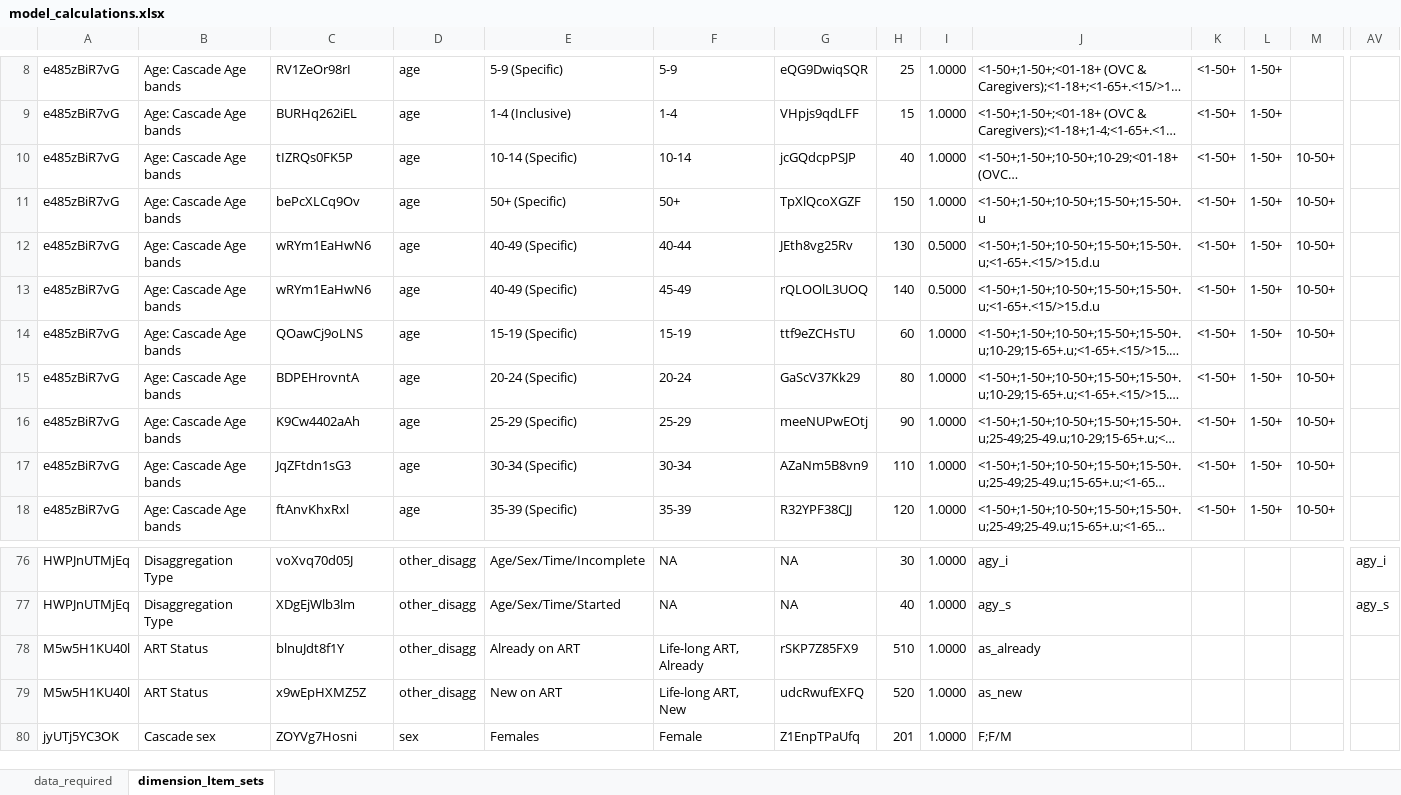
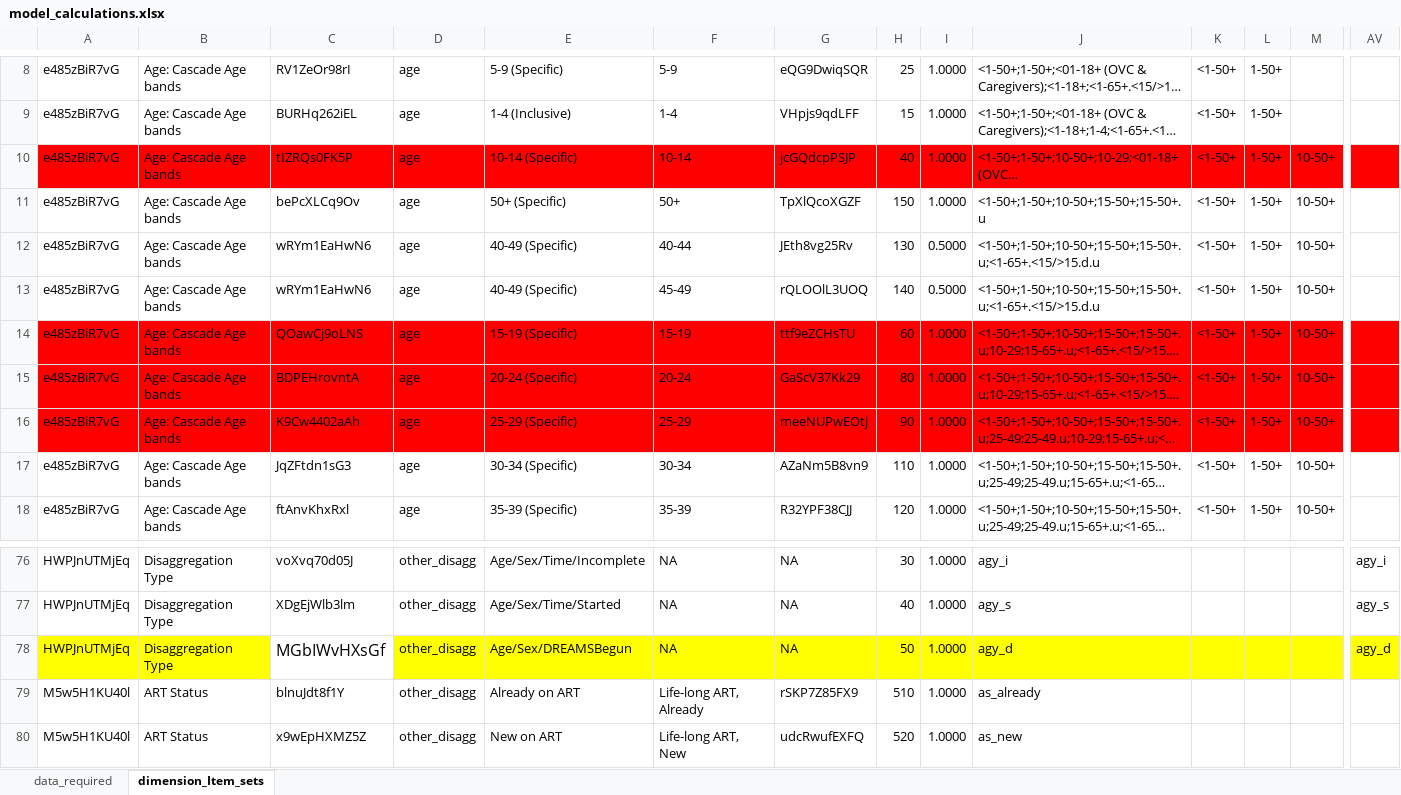
Before and after one commit to pepfar-datim/data-pack-commons, an Excel workbook: data-raw/model_calculations/model_calculations.xlsx, sheet dimension_Item_sets, drawn as a sheet; only a part is shown, gaps mark what is left out; the shorter side is filled out with more unchanged rows; long unchanged cells end in …; values as stored, in another font and other column widths than the file's, no borders; rows hold the shown columns only; the diff covers the shown part only; the diff names each change by its address in the sheet, - before the commit and + after, or states it on an @@ line.

Commit message:
Added Disaggregation type "MGbIWvHXsGf" to dim_item_sets.   NOTE first two run still returned no deltas.

```diff
--- a/data-raw/model_calculations/model_calculations.xlsx (sheet dimension_Item_sets)
+++ b/data-raw/model_calculations/model_calculations.xlsx (sheet dimension_Item_sets)
-A10:AV10 fill: none
+A10:AV10 fill: #FF0000
-A14:AV16 fill: none
+A14:AV16 fill: #FF0000
+row 78: HWPJnUTMjEq | Disaggregation Type | MGbIWvHXsGf | other_disagg | Age/Sex/DREAMSBegun | NA | NA | 50 | 1.0000 | agy_d |  |  |  | agy_d
```
Also changed, not shown: cell formats elsewhere in this sheet, sheet data_required, 2 other files.
